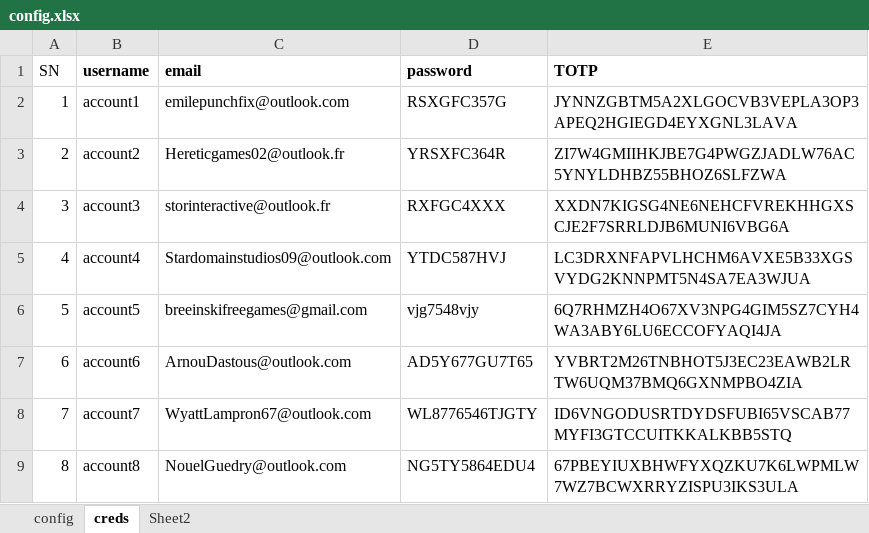
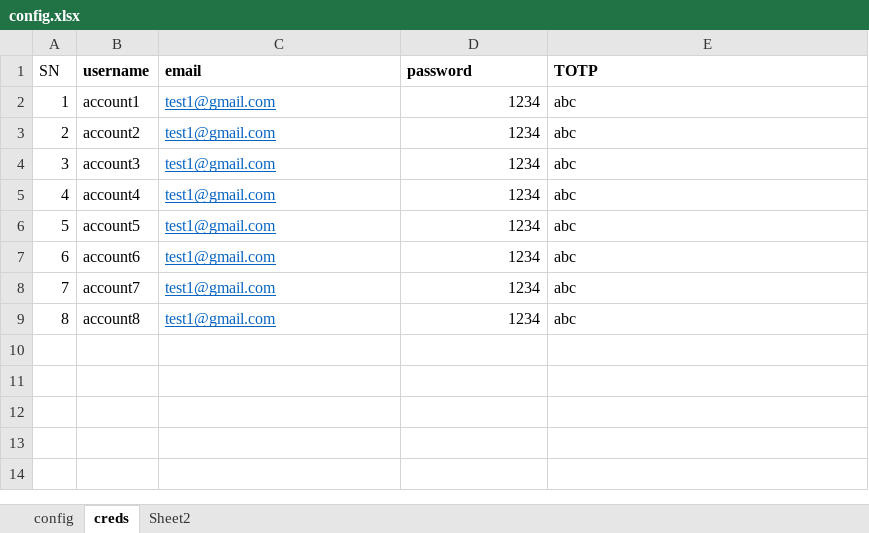
Before and after one commit to CraftyPythonDeveloper/aws-appstore-automation, an Excel workbook: src/config.xlsx, sheet creds, drawn as a sheet; values as stored, in another font and other column widths than the file's, no borders; the diff names each change by its address in the sheet, - before the commit and + after, or states it on an @@ line.

Commit message:
config template

```diff
--- a/src/config.xlsx (sheet creds)
+++ b/src/config.xlsx (sheet creds)
-C2 (email): emilepunchfix@outlook.com
+C2 (email): test1@gmail.com
@@ C2:C9 underline: off → on, text colour: black → #0563C1 @@
-D2 (password): RSXGFC357G
+D2 (password): 1234
-E2 (TOTP): JYNNZGBTM5A2XLGOCVB3VEPLA3OP3APEQ2HGIEGD4EYXGNL3LAVA
+E2 (TOTP): abc
-C3 (email): Hereticgames02@outlook.fr
+C3 (email): test1@gmail.com
-D3 (password): YRSXFC364R
+D3 (password): 1234
-E3 (TOTP): ZI7W4GMIIHKJBE7G4PWGZJADLW76AC5YNYLDHBZ55BHOZ6SLFZWA
+E3 (TOTP): abc
-C4 (email): storinteractive@outlook.fr
+C4 (email): test1@gmail.com
-D4 (password): RXFGC4XXX
+D4 (password): 1234
-E4 (TOTP): XXDN7KIGSG4NE6NEHCFVREKHHGXSCJE2F7SRRLDJB6MUNI6VBG6A
+E4 (TOTP): abc
-C5 (email): Stardomainstudios09@outlook.com
+C5 (email): test1@gmail.com
-D5 (password): YTDC587HVJ
+D5 (password): 1234
-E5 (TOTP): LC3DRXNFAPVLHCHM6AVXE5B33XGSVYDG2KNNPMT5N4SA7EA3WJUA
+E5 (TOTP): abc
-C6 (email): breeinskifreegames@gmail.com
+C6 (email): test1@gmail.com
-D6 (password): vjg7548vjy
+D6 (password): 1234
-E6 (TOTP): 6Q7RHMZH4O67XV3NPG4GIM5SZ7CYH4WA3ABY6LU6ECCOFYAQI4JA
+E6 (TOTP): abc
-C7 (email): ArnouDastous@outlook.com
+C7 (email): test1@gmail.com
-D7 (password): AD5Y677GU7T65
+D7 (password): 1234
-E7 (TOTP): YVBRT2M26TNBHOT5J3EC23EAWB2LRTW6UQM37BMQ6GXNMPBO4ZIA
+E7 (TOTP): abc
-C8 (email): WyattLampron67@outlook.com
+C8 (email): test1@gmail.com
-D8 (password): WL8776546TJGTY
+D8 (password): 1234
-E8 (TOTP): ID6VNGODUSRTDYDSFUBI65VSCAB77MYFI3GTCCUITKKALKBB5STQ
+E8 (TOTP): abc
-C9 (email): NouelGuedry@outlook.com
+C9 (email): test1@gmail.com
-D9 (password): NG5TY5864EDU4
+D9 (password): 1234
-E9 (TOTP): 67PBEYIUXBHWFYXQZKU7K6LWPMLW7WZ7BCWXRRYZISPU3IKS3ULA
+E9 (TOTP): abc
```
